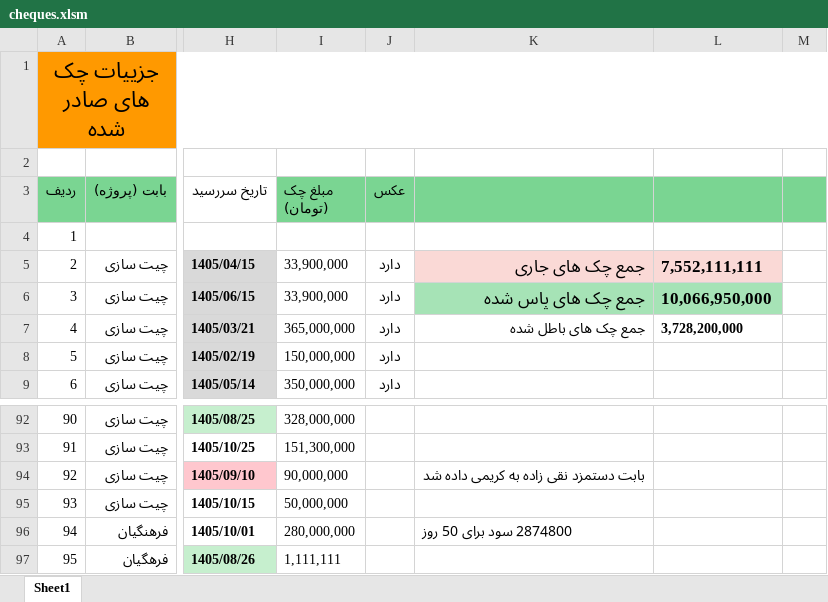
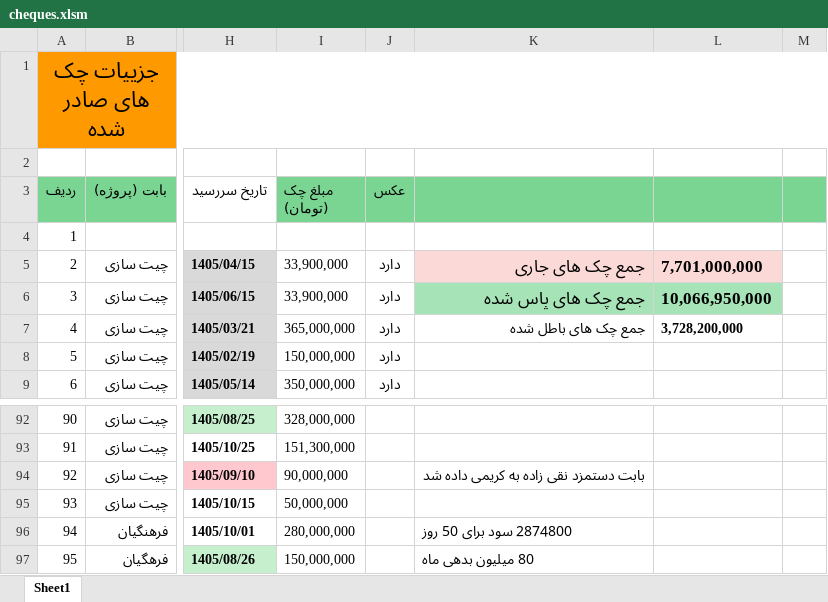
Before and after one commit to mostafavim1990/sadabad-team, an Excel workbook: report/cheques/cheques.xlsm, sheet Sheet1, drawn as a sheet; only a part is shown, gaps mark what is left out; values as stored, in another font and other column widths than the file's, no borders; conditional formats not drawn; the diff names each change by its address in the sheet, - before the commit and + after, or states it on an @@ line.

```diff
--- a/report/cheques/cheques.xlsm (sheet Sheet1)
+++ b/report/cheques/cheques.xlsm (sheet Sheet1)
-L5: 7,552,111,111
+L5: 7,701,000,000
-I97 (مبلغ چک (تومان)): 1,111,111
+I97 (مبلغ چک (تومان)): 150,000,000
-K97: (empty)
+K97: 80 میلیون بدهی ماه
```
Also changed, not shown: report/farhangian/Farhangian.xlsm, report/ledger/ledger.xlsm, 8 other files.
